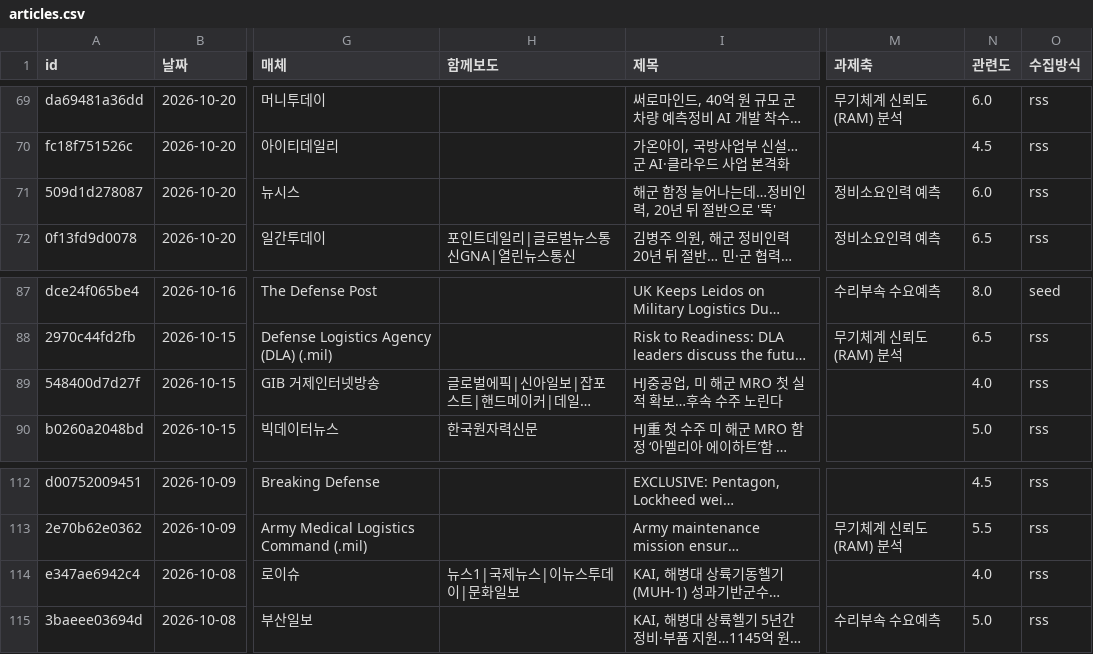
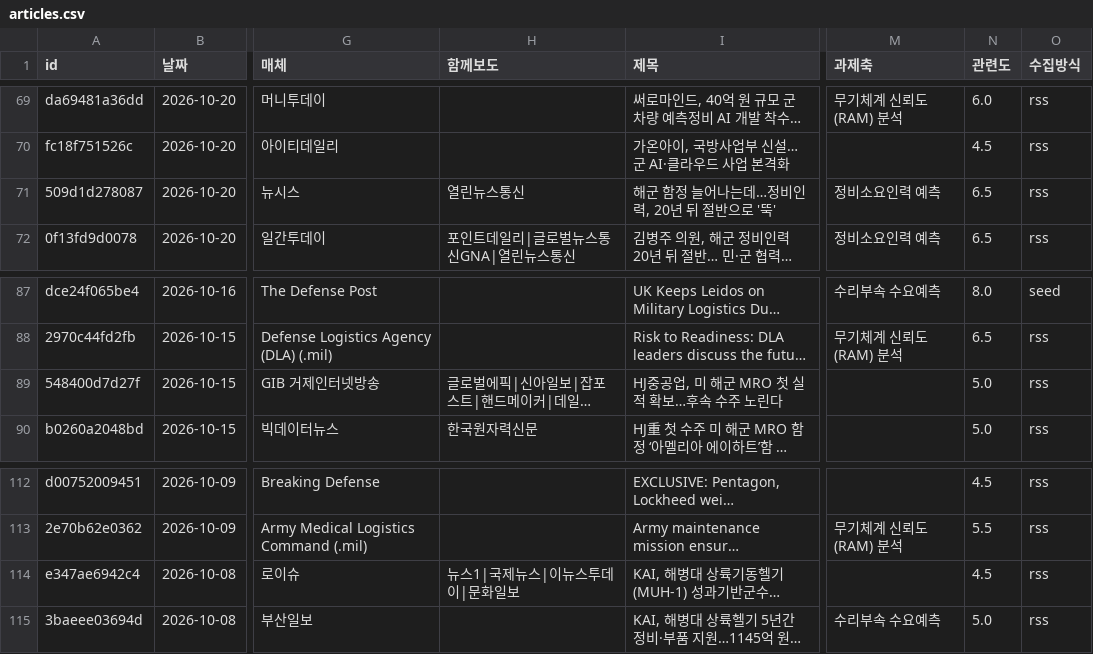
Before and after one commit to JaewoonAhn-HRnews/Logistics-Information-System, a CSV file: data/export/articles.csv, drawn as a sheet; only a part is shown, gaps mark what is left out; long unchanged cells end in …; the diff names each change by its address in the sheet, - before the commit and + after, or states it on an @@ line.

```diff
--- a/data/export/articles.csv
+++ b/data/export/articles.csv
-H71 (함께보도): (empty)
+H71 (함께보도): 열린뉴스통신
-N71 (관련도): 6.0
+N71 (관련도): 6.5
-N89 (관련도): 4.0
+N89 (관련도): 5.0
-N114 (관련도): 4.0
+N114 (관련도): 4.5
```
Also changed, not shown: data/export/summaries.csv, 6 other files.
